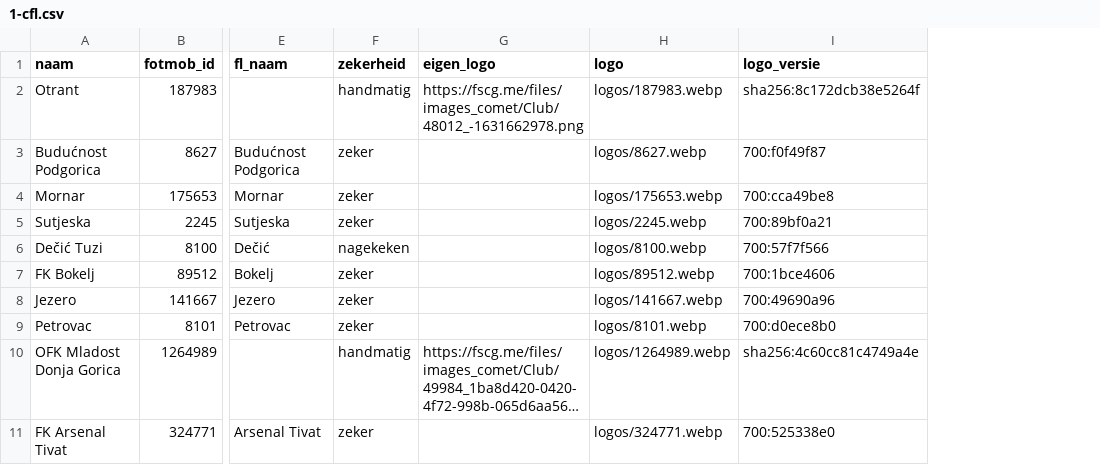
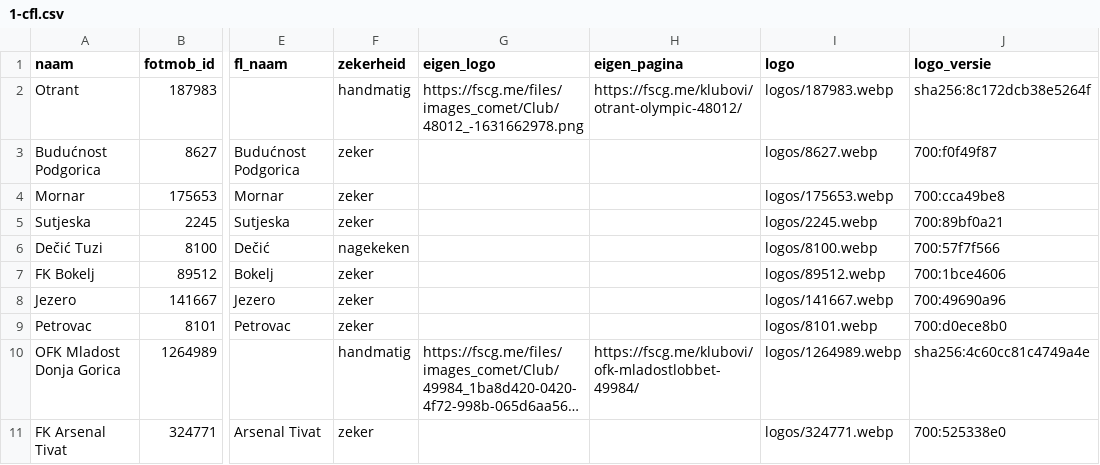
Before and after one commit to Seizoensvoorspellingen/logos, a CSV file: competities/montenegro/1-cfl.csv, drawn as a sheet; only a part is shown, gaps mark what is left out; long unchanged cells end in …; the diff names each change by its address in the sheet, - before the commit and + after, or states it on an @@ line.

```diff
--- a/competities/montenegro/1-cfl.csv
+++ b/competities/montenegro/1-cfl.csv
+column H (eigen_pagina), rows 2-10: https://fscg.me/klubovi/otrant-olympic-48012/ |  |  |  |  |  |  |  | https://fscg.me/klubovi/ofk-mladostlobbet-49984/
```
Also changed, not shown: competities/albanie/kategoria-superiore.csv, competities/bosnie-en-herzegovina/premier-league.csv, 50 other files.
